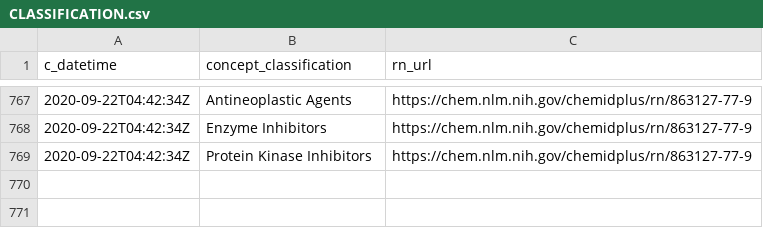
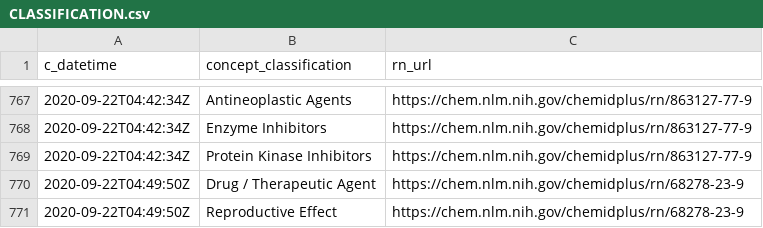
Before and after one commit to meerapatelmd/chemidplusSearchData, a CSV file: data-raw/CLASSIFICATION.csv, drawn as a sheet; only a part is shown, gaps mark what is left out; the diff names each change by its address in the sheet, - before the commit and + after, or states it on an @@ line.

```diff
--- a/data-raw/CLASSIFICATION.csv
+++ b/data-raw/CLASSIFICATION.csv
+row 770: 2020-09-22T04:49:50Z | Drug / Therapeutic Agent | https://chem.nlm.nih.gov/chemidplus/rn/68278-23-9
+row 771: 2020-09-22T04:49:50Z | Reproductive Effect | https://chem.nlm.nih.gov/chemidplus/rn/68278-23-9
```
Also changed, not shown: data-raw/NAMES_AND_SYNONYMS.csv, data-raw/REGISTRY_NUMBERS.csv, 17 other files.
